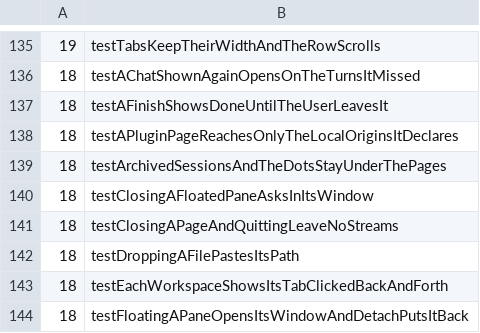
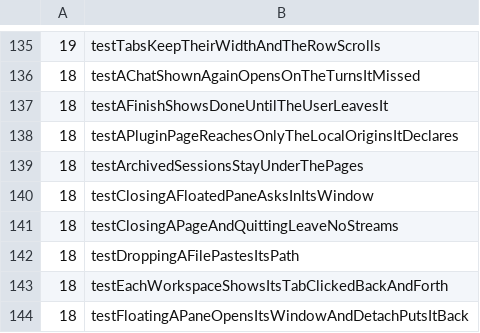
Before and after one commit to hkandala/ovvi, a TSV file: scripts/test-times.tsv, drawn as a sheet; only a part is shown, gaps mark what is left out.

Commit message:
fix(sidebar): review: still-header test, keys back, menu file

```diff
--- a/scripts/test-times.tsv
+++ b/scripts/test-times.tsv
@@ -138,3 +138,3 @@
 18	testAPluginPageReachesOnlyTheLocalOriginsItDeclares
-18	testArchivedSessionsAndTheDotsStayUnderThePages
+18	testArchivedSessionsStayUnderThePages
 18	testClosingAFloatedPaneAsksInItsWindow
```
Also changed, not shown: 11 other files.
